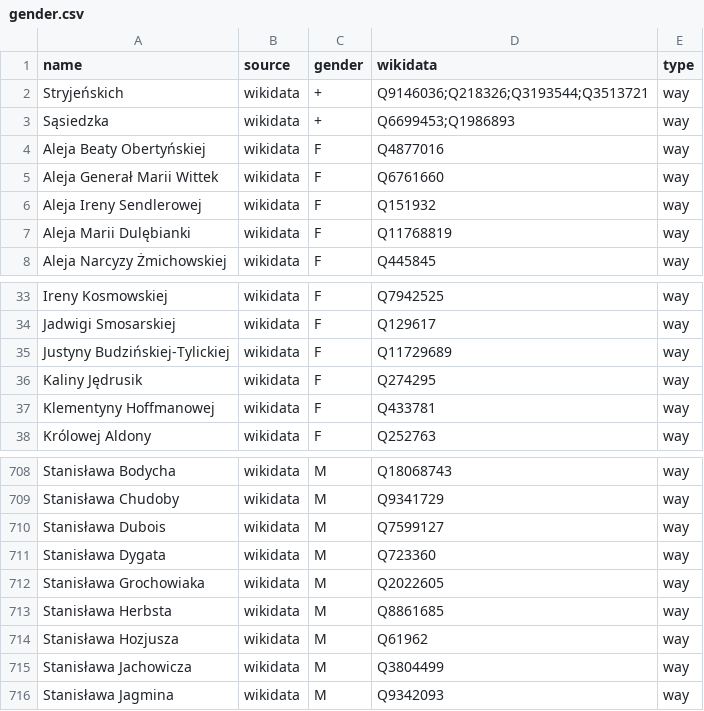
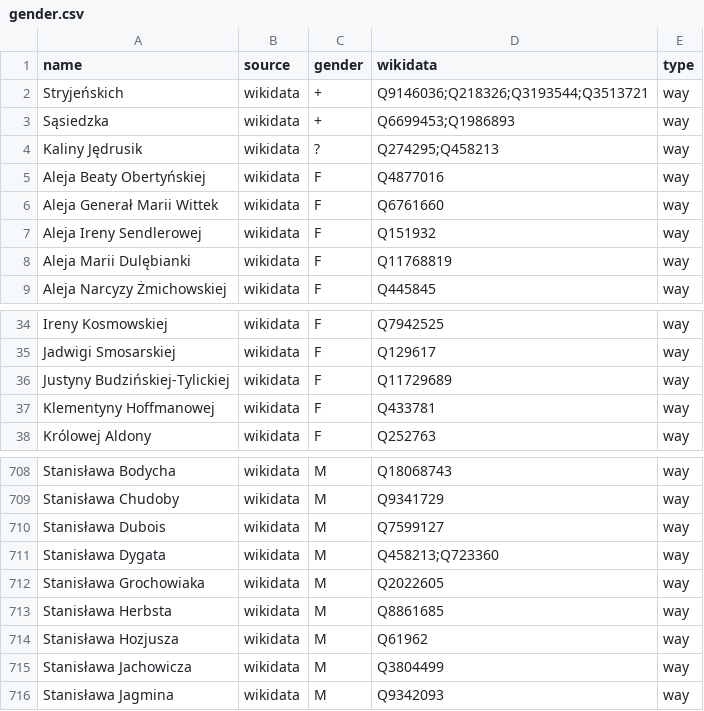
Before and after one commit to EqualStreetNames/equalstreetnames-warsaw, a CSV file: data/gender.csv, drawn as a sheet; only a part is shown, gaps mark what is left out; removed rows and columns are numbered as before the commit, all else as after; the diff names each change by its address in the sheet, - before the commit and + after, or states it on an @@ line.

```diff
--- a/data/gender.csv
+++ b/data/gender.csv
+row 4: Kaliny Jędrusik | wikidata | ? | Q274295;Q458213 | way
-row 36: Kaliny Jędrusik | wikidata | F | Q274295 | way
-D711 (wikidata): Q723360
+D711 (wikidata): Q458213;Q723360
```
Also changed, not shown: data/other.csv, 3 other files.
